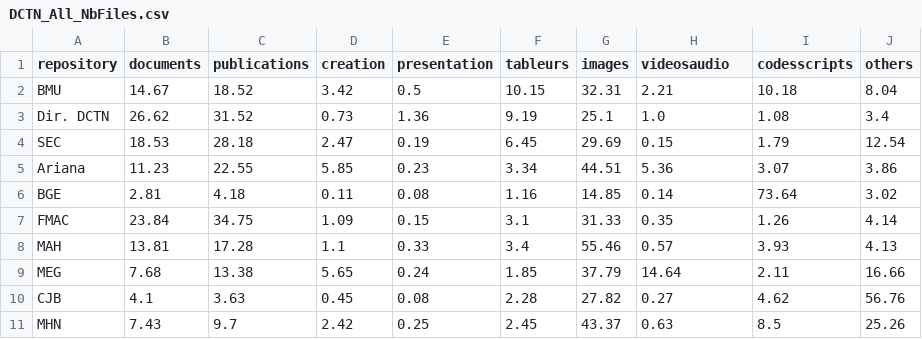
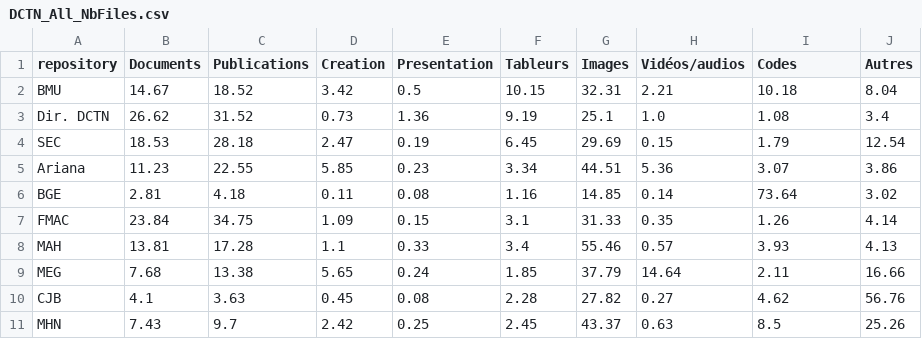
Before and after one commit to Leblance/PoC-GI, a CSV file: DCTN_All_NbFiles.csv, drawn as a sheet.

Commit message:
Update category name DCTN_All_NbFiles.csv

```diff
--- a/DCTN_All_NbFiles.csv
+++ b/DCTN_All_NbFiles.csv
@@ -1,2 +1,2 @@
-repository,documents,publications,creation,presentation,tableurs,images,videosaudio,codesscripts,others
+repository,Documents,Publications,Creation,Presentation,Tableurs,Images,Vidéos/audios,Codes,Autres
 BMU,14.67,18.52,3.42,0.5,10.15,32.31,2.21,10.18,8.04
```
